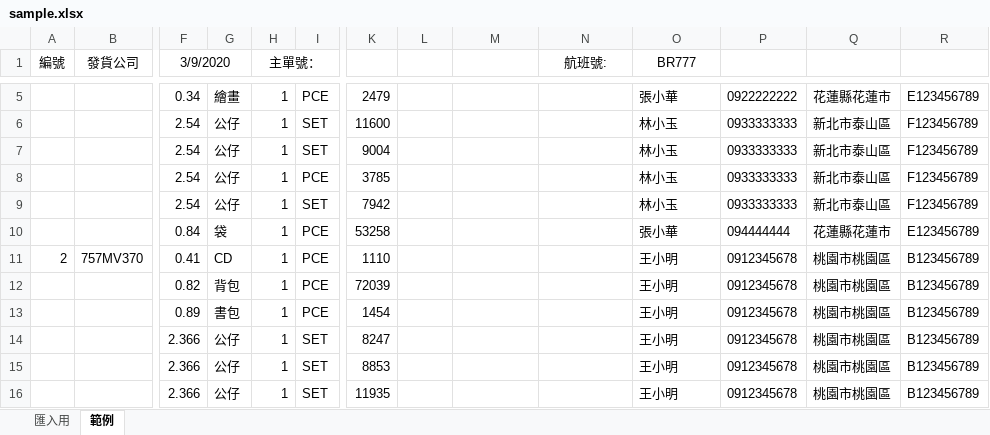
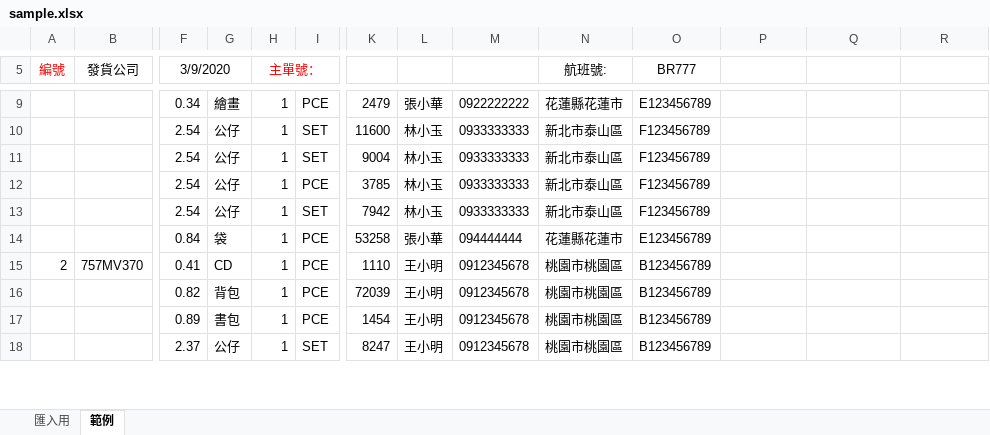
Before and after one commit to vul4cj3/tectransit, an Excel workbook: Tectransit/TecTransit/src/assets/doc/sample.xlsx, sheet 範例, drawn as a sheet; only a part is shown, gaps mark what is left out; values as stored, in another font and other column widths than the file's, no borders; removed rows and columns are numbered as before the commit, all else as after; rows hold the shown columns only; the diff covers the shown part only; the diff names each change by its address in the sheet, - before the commit and + after, or states it on an @@ line.

```diff
--- a/Tectransit/TecTransit/src/assets/doc/sample.xlsx (sheet 範例)
+++ b/Tectransit/TecTransit/src/assets/doc/sample.xlsx (sheet 範例)
-A5 text colour: black
+A5 text colour: #FF0000
-H5 text colour: black
+H5 text colour: #FF0000
-L9: (empty)
+L9: 張小華
-M9: (empty)
+M9: 0922222222
-N9 (航班號:): (empty)
+N9 (航班號:): 花蓮縣花蓮市
-O9 (BR777): 張小華
+O9 (BR777): E123456789
-P9: 0922222222
+P9: (empty)
-Q9: 花蓮縣花蓮市
+Q9: (empty)
-R9: E123456789
+R9: (empty)
-L10:L13: (empty)
+L10:L13: 林小玉
-M10:M13: (empty)
+M10:M13: 0933333333
-N10:N13 (航班號:): (empty)
+N10:N13 (航班號:): 新北市泰山區
-O10:O13 (BR777): 林小玉
+O10:O13 (BR777): F123456789
-P10:P13: 0933333333
+P10:P13: (empty)
-Q10:Q13: 新北市泰山區
+Q10:Q13: (empty)
-R10:R13: F123456789
+R10:R13: (empty)
-L14: (empty)
+L14: 張小華
-M14: (empty)
+M14: 094444444
-N14 (航班號:): (empty)
+N14 (航班號:): 花蓮縣花蓮市
-O14 (BR777): 張小華
+O14 (BR777): E123456789
-P14: 094444444
+P14: (empty)
-Q14: 花蓮縣花蓮市
+Q14: (empty)
-R14: E123456789
+R14: (empty)
-L15:L17: (empty)
+L15:L17: 王小明
-M15:M17: (empty)
+M15:M17: 0912345678
-N15:N17 (航班號:): (empty)
+N15:N17 (航班號:): 桃園市桃園區
-O15:O17 (BR777): 王小明
+O15:O17 (BR777): B123456789
-P15:P17: 0912345678
+P15:P17: (empty)
-Q15:Q17: 桃園市桃園區
+Q15:Q17: (empty)
-R15:R17: B123456789
+R15:R17: (empty)
-row 14:  |  | 2.366 | 公仔 | 1 | SET | 8247 |  |  |  | 王小明 | 0912345678 | 桃園市桃園區 | B123456789
-row 15:  |  | 2.366 | 公仔 | 1 | SET | 8853 |  |  |  | 王小明 | 0912345678 | 桃園市桃園區 | B123456789
-row 16:  |  | 2.366 | 公仔 | 1 | SET | 11935 |  |  |  | 王小明 | 0912345678 | 桃園市桃園區 | B123456789
+row 18:  |  | 2.37 | 公仔 | 1 | SET | 8247 | 王小明 | 0912345678 | 桃園市桃園區 | B123456789
```
Also changed, not shown: 6 added rows, 49 edited cells and cell formats elsewhere in this sheet, sheet 匯入用, 8 other files.
